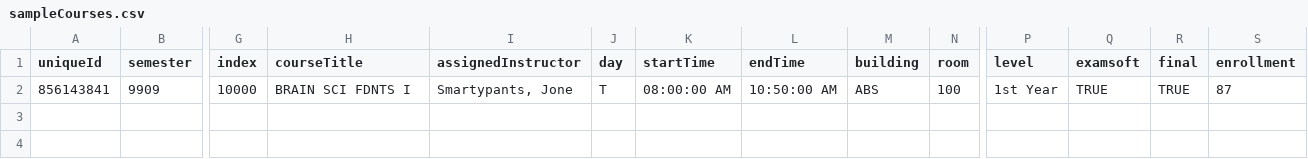
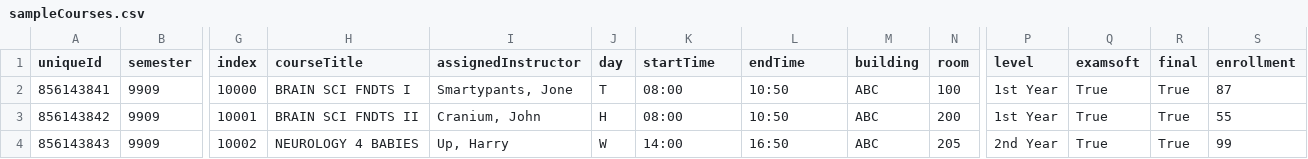
Before and after one commit to tomporvaz/exam-scheduler-backend-staging, a CSV file: sampleCourses.csv, drawn as a sheet; only a part is shown, gaps mark what is left out; rows hold the shown columns only; the diff names each change by its address in the sheet, - before the commit and + after, or states it on an @@ line.

```diff
--- a/sampleCourses.csv
+++ b/sampleCourses.csv
-H2 (courseTitle): BRAIN SCI FDNTS I
+H2 (courseTitle): BRAIN SCI FNDTS I
-K2 (startTime): 08:00:00 AM
+K2 (startTime): 08:00
-L2 (endTime): 10:50:00 AM
+L2 (endTime): 10:50
-M2 (building): ABS
+M2 (building): ABC
-Q2 (examsoft): TRUE
+Q2 (examsoft): True
-R2 (final): TRUE
+R2 (final): True
+row 3: 856143842 | 9909 | 10001 | BRAIN SCI FNDTS II | Cranium, John | H | 08:00 | 10:50 | ABC | 200 | 1st Year | True | True | 55
+row 4: 856143843 | 9909 | 10002 | NEUROLOGY 4 BABIES | Up, Harry | W | 14:00 | 16:50 | ABC | 205 | 2nd Year | True | True | 99
```
Also changed, not shown: 1 other file.
